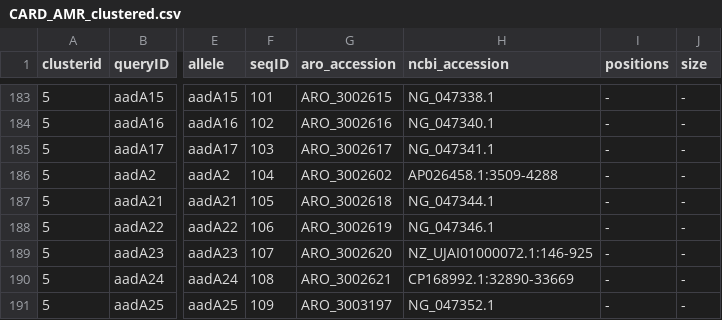
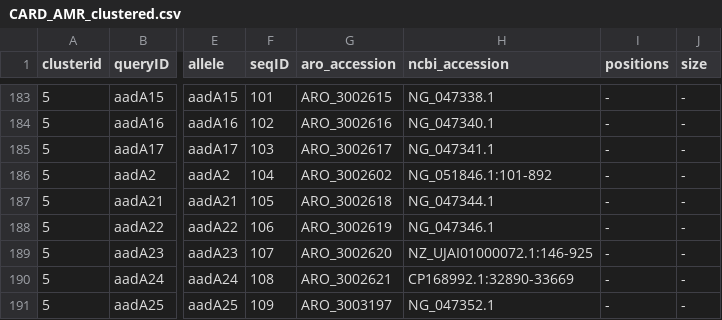
Before and after one commit to klebgenomics/Kleborate, a CSV file: kleborate/modules/klebsiella_pneumo_complex__amr/data/CARD_AMR_clustered.csv, drawn as a sheet; only a part is shown, gaps mark what is left out; the diff names each change by its address in the sheet, - before the commit and + after, or states it on an @@ line.

```diff
--- a/kleborate/modules/klebsiella_pneumo_complex__amr/data/CARD_AMR_clustered.csv
+++ b/kleborate/modules/klebsiella_pneumo_complex__amr/data/CARD_AMR_clustered.csv
-H186 (ncbi_accession): AP026458.1:3509-4288
+H186 (ncbi_accession): NG_051846.1:101-892
```
Also changed, not shown: 1 other file.
